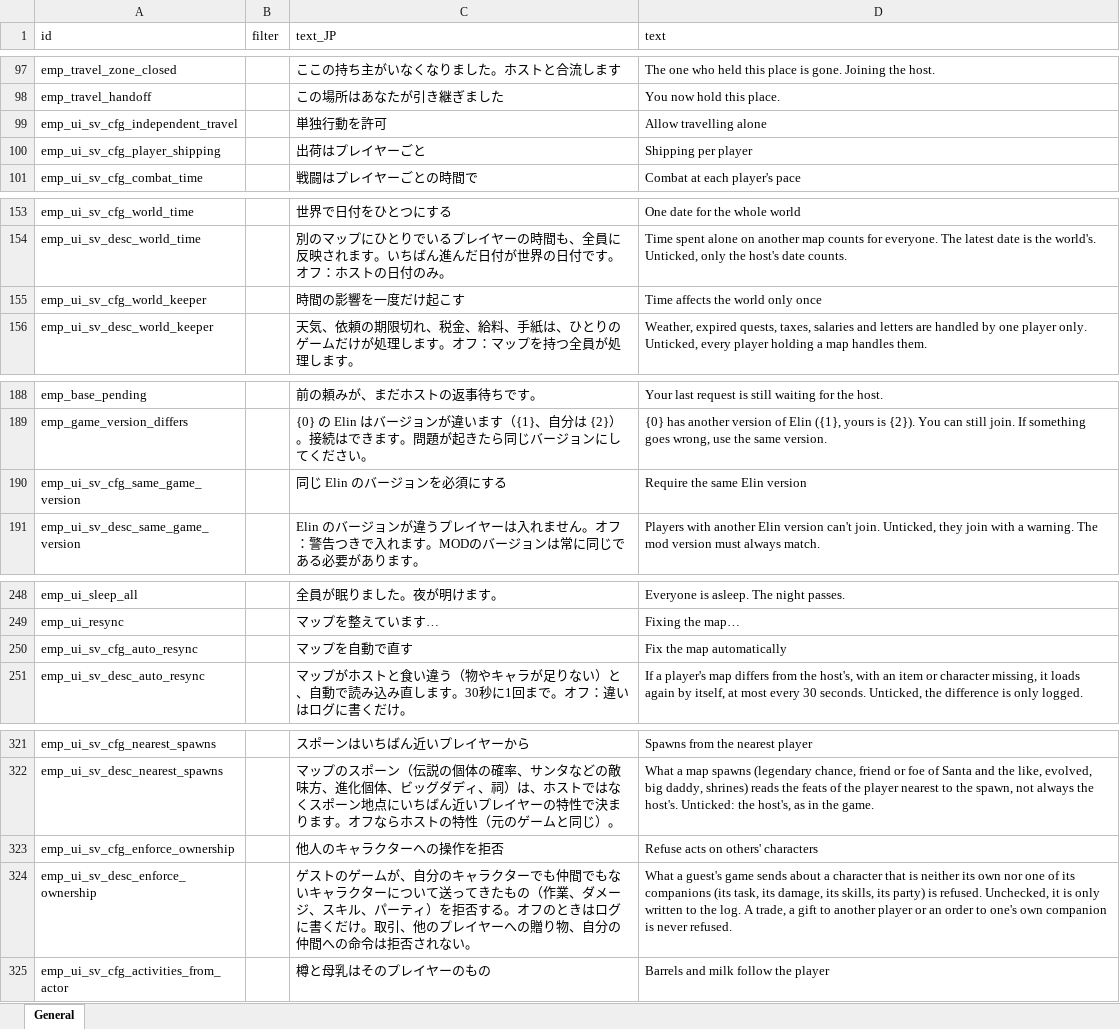
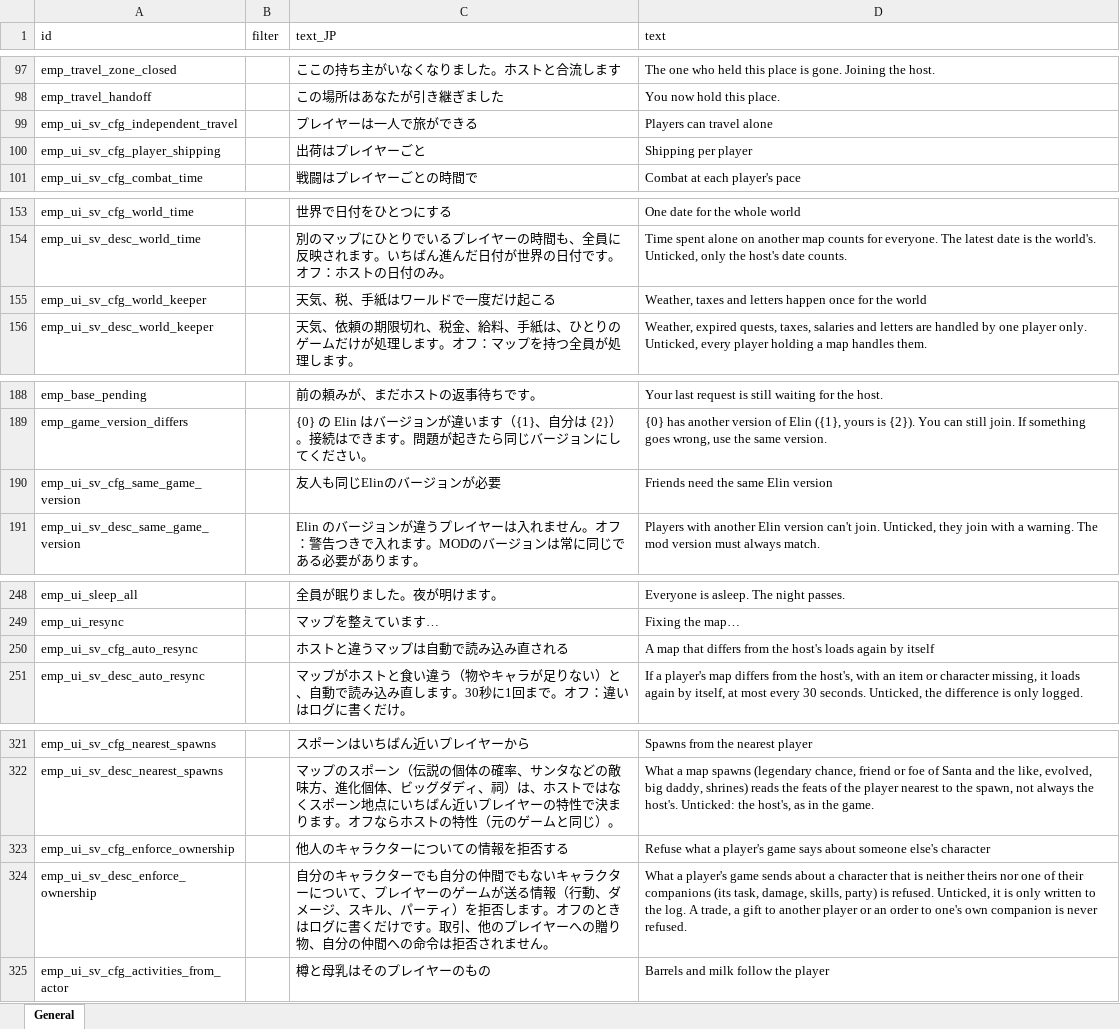
Before and after one commit to devmarcpro/elin-together, an Excel workbook: package/LangMod/EN/emp_localization.xlsx, sheet General, drawn as a sheet; only a part is shown, gaps mark what is left out; values as stored, in another font and other column widths than the file's, no borders; the diff covers the shown part only; the diff names each change by its address in the sheet, - before the commit and + after, or states it on an @@ line.

```diff
--- a/package/LangMod/EN/emp_localization.xlsx (sheet General)
+++ b/package/LangMod/EN/emp_localization.xlsx (sheet General)
-C99 (text_JP): 単独行動を許可
+C99 (text_JP): プレイヤーは一人で旅ができる
-D99 (text): Allow travelling alone
+D99 (text): Players can travel alone
-C155 (text_JP): 時間の影響を一度だけ起こす
+C155 (text_JP): 天気、税、手紙はワールドで一度だけ起こる
-D155 (text): Time affects the world only once
+D155 (text): Weather, taxes and letters happen once for the world
-C190 (text_JP): 同じ Elin のバージョンを必須にする
+C190 (text_JP): 友人も同じElinのバージョンが必要
-D190 (text): Require the same Elin version
+D190 (text): Friends need the same Elin version
-C250 (text_JP): マップを自動で直す
+C250 (text_JP): ホストと違うマップは自動で読み込み直される
-D250 (text): Fix the map automatically
+D250 (text): A map that differs from the host's loads again by itself
-C323 (text_JP): 他人のキャラクターへの操作を拒否
+C323 (text_JP): 他人のキャラクターについての情報を拒否する
-D323 (text): Refuse acts on others' characters
+D323 (text): Refuse what a player's game says about someone else's character
-C324 (text_JP): ゲストのゲームが、自分のキャラクターでも仲間でもないキャラクターについて送ってきたもの（作業、ダメージ、スキル、パーティ）を拒否する。オフのときはログに書くだけ。取引、他のプレイヤーへの贈り物、自分の仲間への命令は拒否されない。
+C324 (text_JP): 自分のキャラクターでも自分の仲間でもないキャラクターについて、プレイヤーのゲームが送る情報（行動、ダメージ、スキル、パーティ）を拒否します。オフのときはログに書くだけです。取引、他のプレイヤーへの贈り物、自分の仲間への命令は拒否されません。
-D324 (text): What a guest's game sends about a character that is neither its own nor one of its companions (its task, its damage, its skills, its party) is refused. Unchecked, it is…
+D324 (text): What a player's game sends about a character that is neither theirs nor one of their companions (its task, damage, skills, party) is refused. Unticked, it is…
```
Also changed, not shown: 46 added rows and 20 edited cells elsewhere in this sheet, 2 other files.
